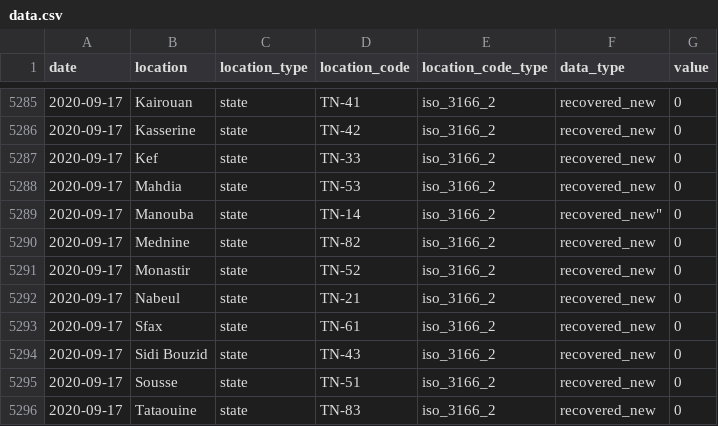
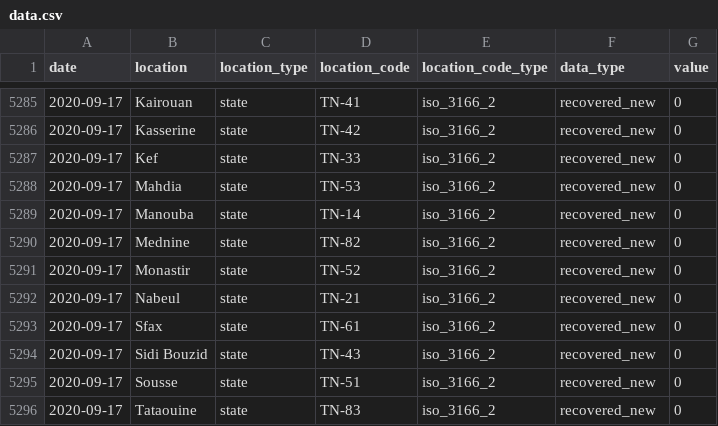
Before and after one commit to MounaBelaid/covid19datatunisia, a CSV file: dist/data.csv, drawn as a sheet; only a part is shown, gaps mark what is left out.

Commit message:
Update data.csv

```diff
--- a/dist/data.csv
+++ b/dist/data.csv
@@ -5288,3 +5288,3 @@
 2020-09-17,"Mahdia","state","TN-53","iso_3166_2","recovered_new",0
-2020-09-17,"Manouba","state","TN-14","iso_3166_2",recovered_new",0
+2020-09-17,"Manouba","state","TN-14","iso_3166_2","recovered_new",0
 2020-09-17,"Mednine","state","TN-82","iso_3166_2","recovered_new",0
```
